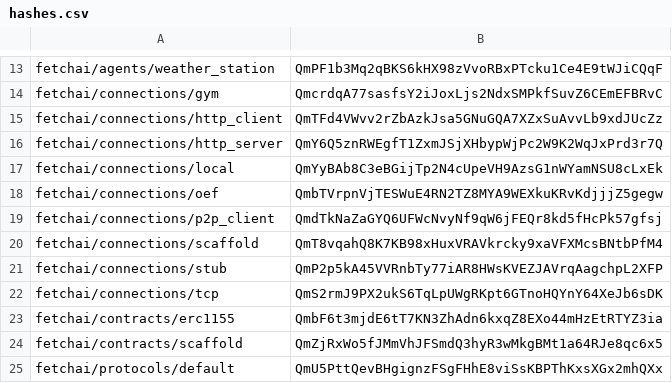
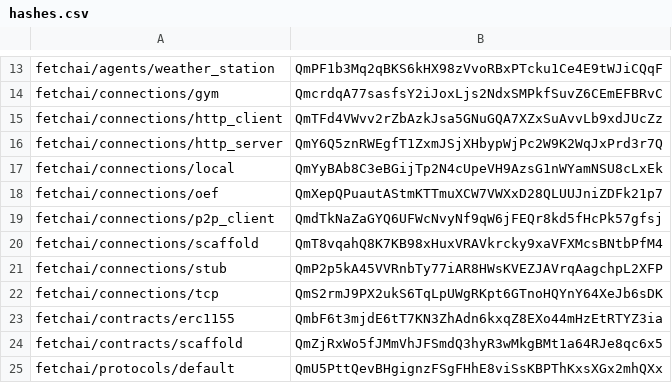
Before and after one commit to fetchai/agents-aea, a CSV file: packages/hashes.csv, drawn as a sheet; only a part is shown, gaps mark what is left out.

```diff
--- a/packages/hashes.csv
+++ b/packages/hashes.csv
@@ -17,3 +17,3 @@ fetchai/connections/http_server,QmY6Q5znRWEgfT1ZxmJSjXHbypWjPc2W9K2WqJxPrd3r7Q
 fetchai/connections/local,QmYyBAb8C3eBGijTp2N4cUpeVH9AzsG1nWYamNSU8cLxEk
-fetchai/connections/oef,QmbTVrpnVjTESWuE4RN2TZ8MYA9WEXkuKRvKdjjjZ5gegw
+fetchai/connections/oef,QmXepQPuautAStmKTTmuXCW7VWXxD28QLUUJniZDFk21p7
 fetchai/connections/p2p_client,QmdTkNaZaGYQ6UFWcNvyNf9qW6jFEQr8kd5fHcPk57gfsj
```
Also changed, not shown: 6 other files.
